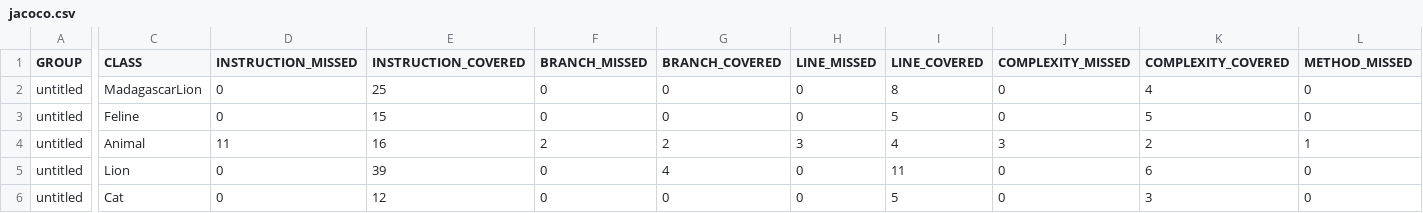
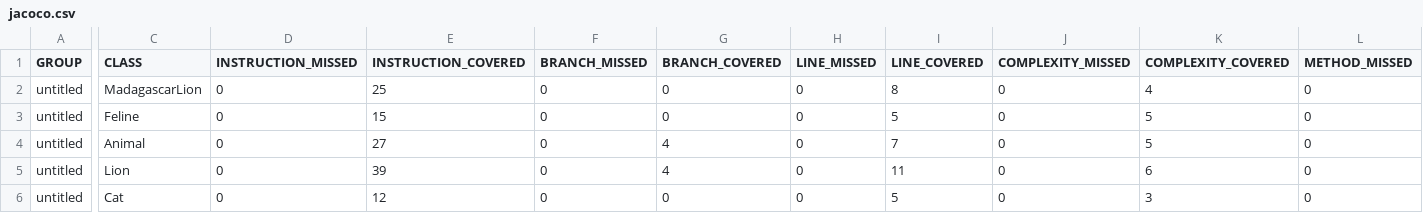
Before and after one commit to AlexanderSharygin/qa_java, a CSV file: target/site/jacoco/jacoco.csv, drawn as a sheet; only a part is shown, gaps mark what is left out; the diff covers the shown part only; the diff names each change by its address in the sheet, - before the commit and + after, or states it on an @@ line.

Commit message:
100% covered

```diff
--- a/target/site/jacoco/jacoco.csv
+++ b/target/site/jacoco/jacoco.csv
-D4 (INSTRUCTION_MISSED): 11
+D4 (INSTRUCTION_MISSED): 0
-E4 (INSTRUCTION_COVERED): 16
+E4 (INSTRUCTION_COVERED): 27
-F4 (BRANCH_MISSED): 2
+F4 (BRANCH_MISSED): 0
-G4 (BRANCH_COVERED): 2
+G4 (BRANCH_COVERED): 4
-H4 (LINE_MISSED): 3
+H4 (LINE_MISSED): 0
-I4 (LINE_COVERED): 4
+I4 (LINE_COVERED): 7
-J4 (COMPLEXITY_MISSED): 3
+J4 (COMPLEXITY_MISSED): 0
-K4 (COMPLEXITY_COVERED): 2
+K4 (COMPLEXITY_COVERED): 5
-L4 (METHOD_MISSED): 1
+L4 (METHOD_MISSED): 0
```
Also changed, not shown: 1 edited cell elsewhere in this file, 23 other files.
